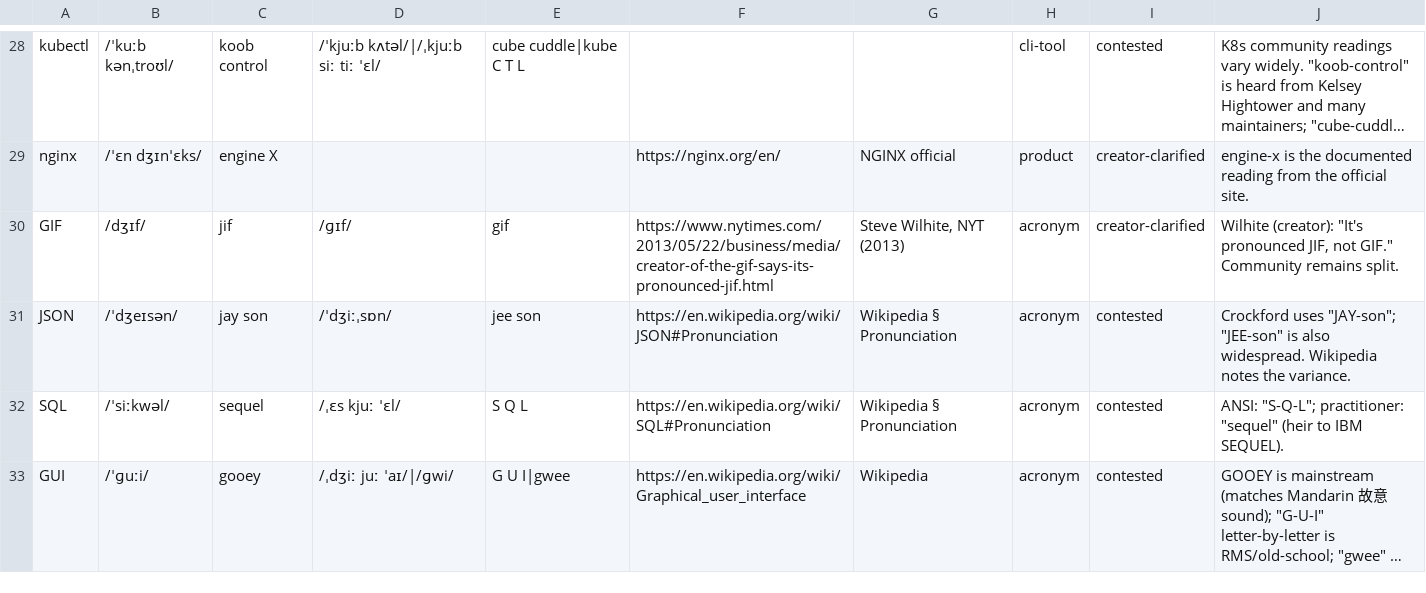
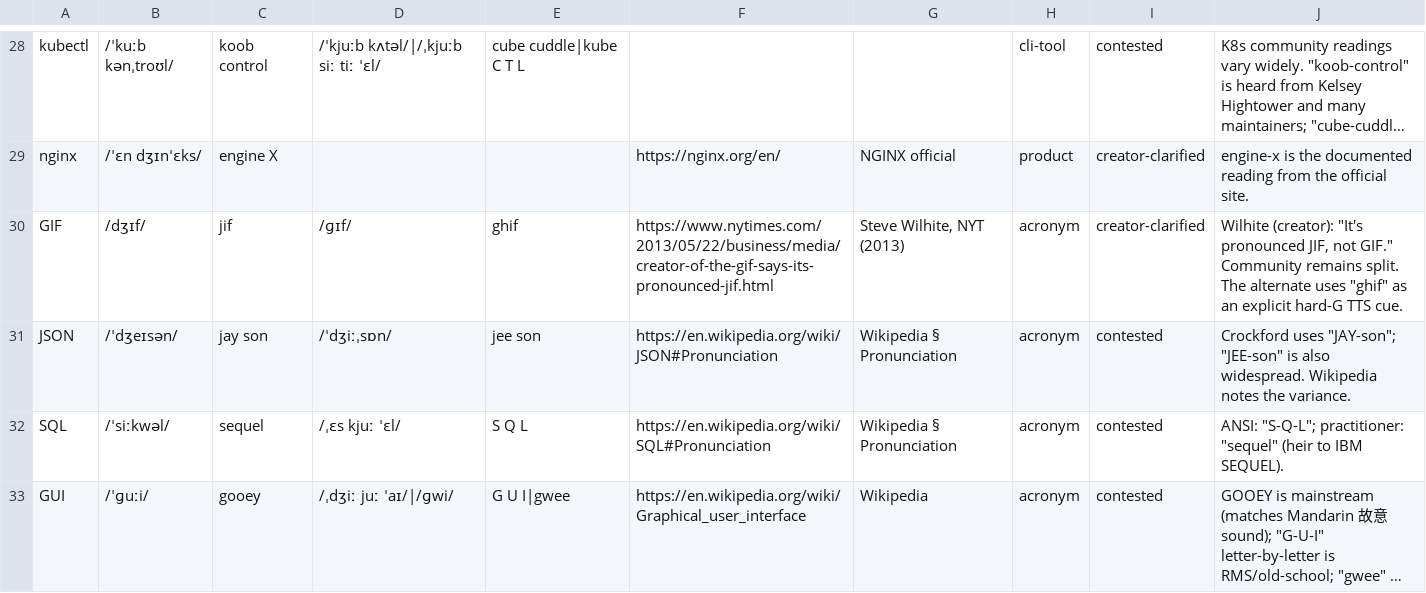
Before and after one commit to anzy-renlab-ai/pronounce, a TSV file: data/pronunciations.tsv, drawn as a sheet; only a part is shown, gaps mark what is left out; long unchanged cells end in …; the diff names each change by its address in the sheet, - before the commit and + after, or states it on an @@ line.

```diff
--- a/data/pronunciations.tsv
+++ b/data/pronunciations.tsv
-E30: gif
+E30: ghif
-J30: …remains split.
+J30: …remains split. The alternate uses "ghif" as an explicit hard-G TTS cue.
```
Also changed, not shown: 13 other files.
